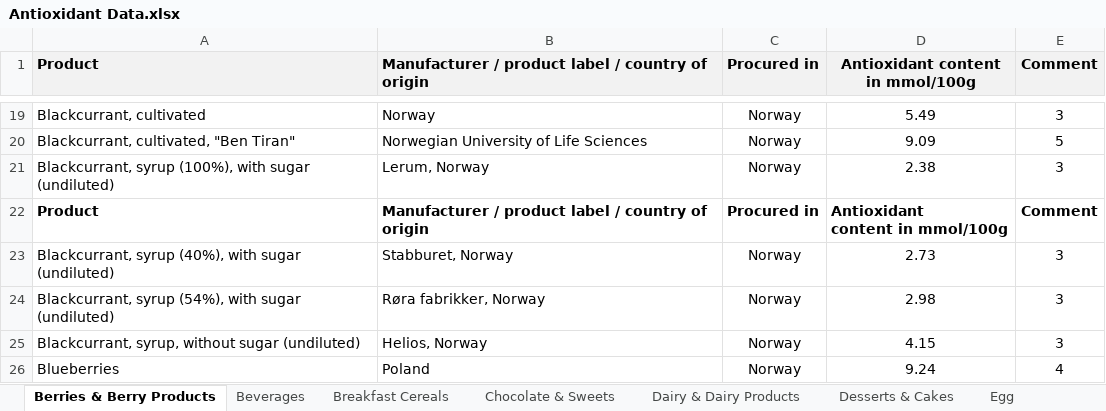
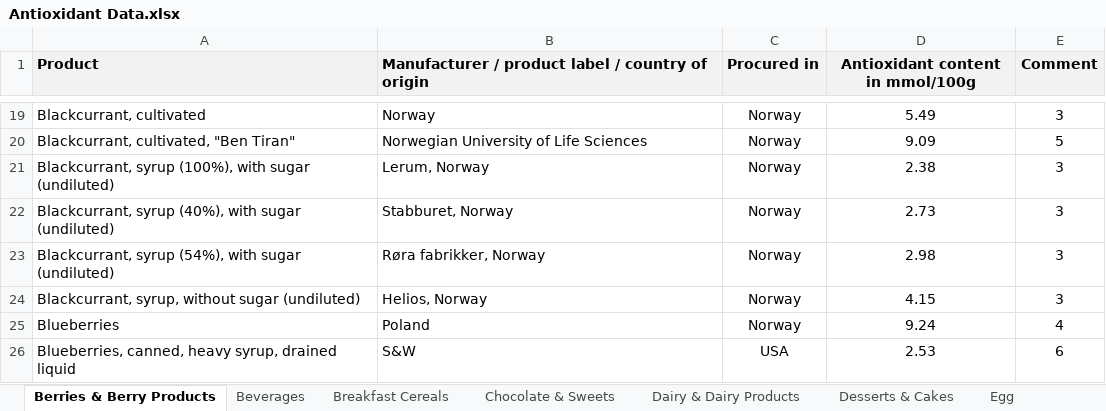
Before and after one commit to elz-harri/antioxidant-data, an Excel workbook: Resources/Antioxidant Data.xlsx, sheet Berries & Berry Products, drawn as a sheet; only a part is shown, gaps mark what is left out; the shorter side is filled out with more unchanged rows; values as stored, in another font and other column widths than the file's, no borders; ↵ is a line break in a cell; the diff names each change by its address in the sheet, - before the commit and + after, or states it on an @@ line.

Commit message:
created a combined csv and droped Null data

```diff
--- a/Resources/Antioxidant Data.xlsx (sheet Berries & Berry Products)
+++ b/Resources/Antioxidant Data.xlsx (sheet Berries & Berry Products)
-row 22: Product | Manufacturer / product label / country of origin | Procured in | Antioxidant ↵ content in mmol/100g | Comment
```
Also changed, not shown: 9 other files.
